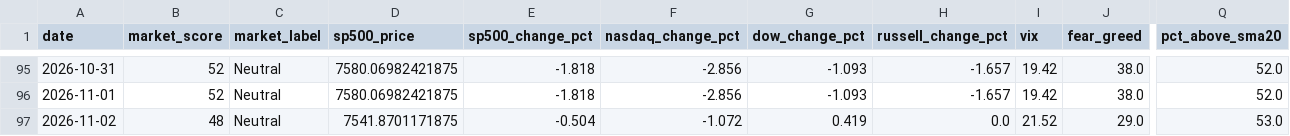
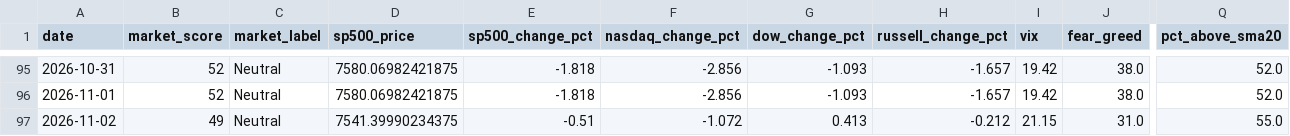
Before and after one commit to agent22793/market-dashboard, a CSV file: data/history.csv, drawn as a sheet; only a part is shown, gaps mark what is left out; the diff names each change by its address in the sheet, - before the commit and + after, or states it on an @@ line.

```diff
--- a/data/history.csv
+++ b/data/history.csv
-B97 (market_score): 48
+B97 (market_score): 49
-D97 (sp500_price): 7541.8701171875
+D97 (sp500_price): 7541.39990234375
-E97 (sp500_change_pct): -0.504
+E97 (sp500_change_pct): -0.51
-G97 (dow_change_pct): 0.419
+G97 (dow_change_pct): 0.413
-H97 (russell_change_pct): 0.0
+H97 (russell_change_pct): -0.212
-I97 (vix): 21.52
+I97 (vix): 21.15
-J97 (fear_greed): 29.0
+J97 (fear_greed): 31.0
-Q97 (pct_above_sma20): 53.0
+Q97 (pct_above_sma20): 55.0
```
Also changed, not shown: 1 other file.
